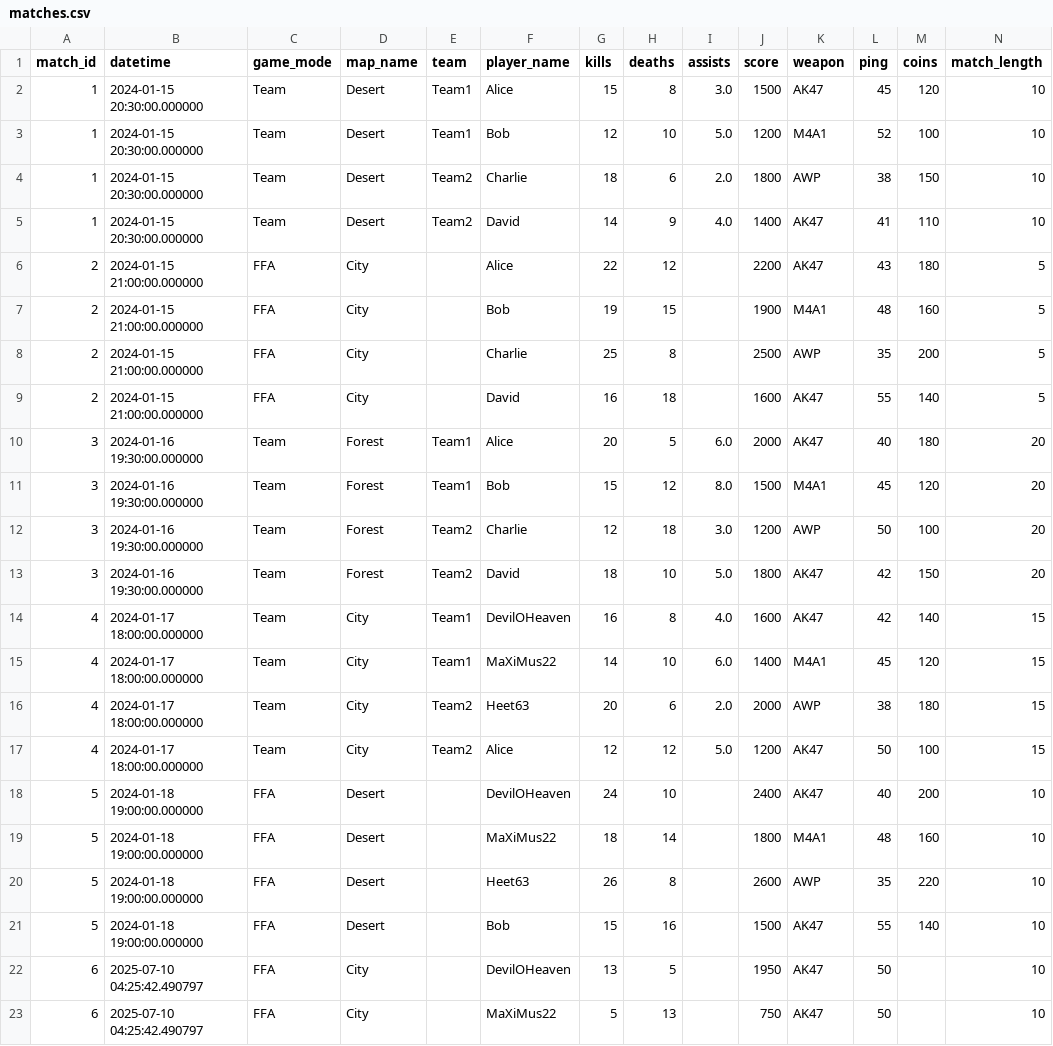
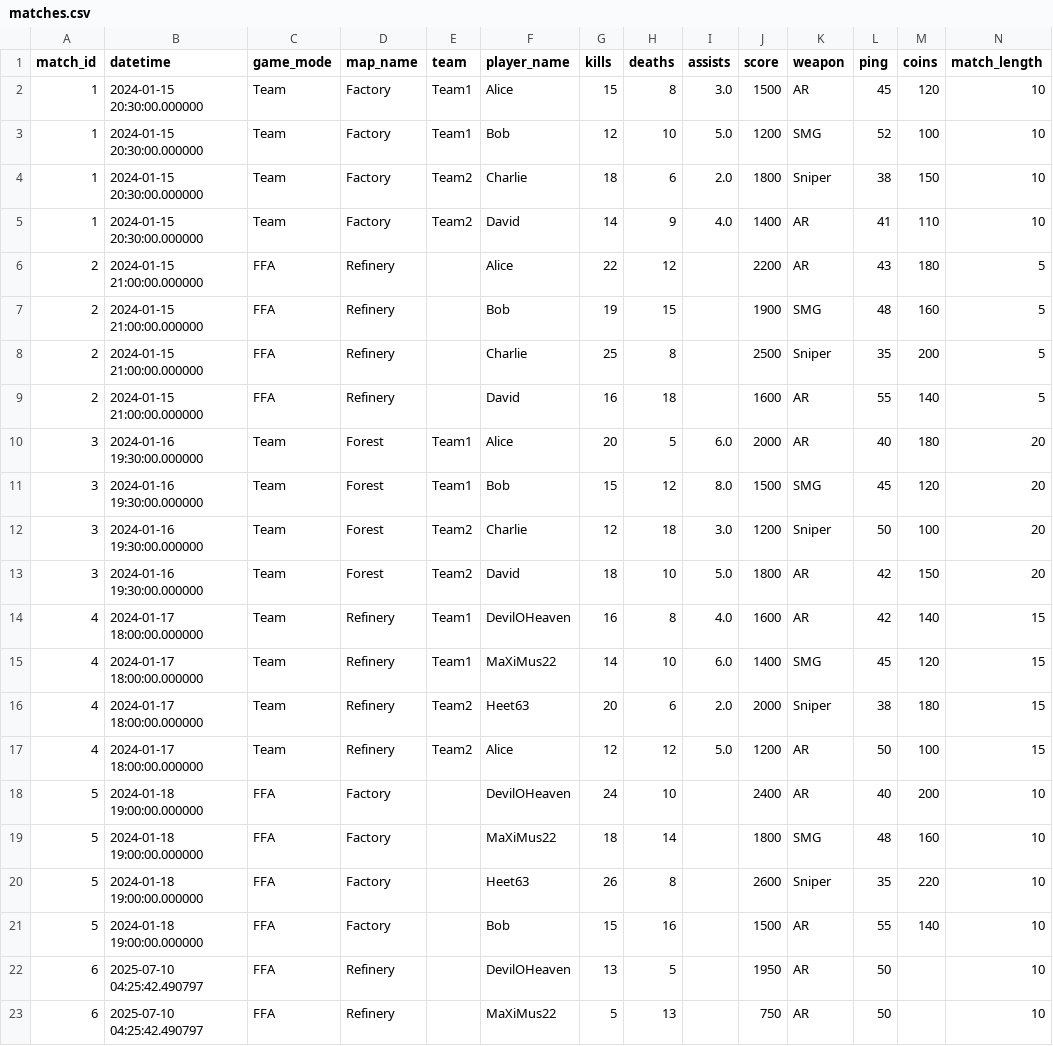
Before and after one commit to devbm7/Deadshot-Stats, a CSV file: data/matches.csv, drawn as a sheet.

```diff
--- a/data/matches.csv
+++ b/data/matches.csv
@@ -1,23 +1,23 @@
 match_id,datetime,game_mode,map_name,team,player_name,kills,deaths,assists,score,weapon,ping,coins,match_length
-1,2024-01-15 20:30:00.000000,Team,Desert,Team1,Alice,15,8,3.0,1500,AK47,45,120,10
-1,2024-01-15 20:30:00.000000,Team,Desert,Team1,Bob,12,10,5.0,1200,M4A1,52,100,10
-1,2024-01-15 20:30:00.000000,Team,Desert,Team2,Charlie,18,6,2.0,1800,AWP,38,150,10
-1,2024-01-15 20:30:00.000000,Team,Desert,Team2,David,14,9,4.0,1400,AK47,41,110,10
-2,2024-01-15 21:00:00.000000,FFA,City,,Alice,22,12,,2200,AK47,43,180,5
-2,2024-01-15 21:00:00.000000,FFA,City,,Bob,19,15,,1900,M4A1,48,160,5
-2,2024-01-15 21:00:00.000000,FFA,City,,Charlie,25,8,,2500,AWP,35,200,5
-2,2024-01-15 21:00:00.000000,FFA,City,,David,16,18,,1600,AK47,55,140,5
-3,2024-01-16 19:30:00.000000,Team,Forest,Team1,Alice,20,5,6.0,2000,AK47,40,180,20
-3,2024-01-16 19:30:00.000000,Team,Forest,Team1,Bob,15,12,8.0,1500,M4A1,45,120,20
-3,2024-01-16 19:30:00.000000,Team,Forest,Team2,Charlie,12,18,3.0,1200,AWP,50,100,20
-3,2024-01-16 19:30:00.000000,Team,Forest,Team2,David,18,10,5.0,1800,AK47,42,150,20
-4,2024-01-17 18:00:00.000000,Team,City,Team1,DevilOHeaven,16,8,4.0,1600,AK47,42,140,15
-4,2024-01-17 18:00:00.000000,Team,City,Team1,MaXiMus22,14,10,6.0,1400,M4A1,45,120,15
-4,2024-01-17 18:00:00.000000,Team,City,Team2,Heet63,20,6,2.0,2000,AWP,38,180,15
-4,2024-01-17 18:00:00.000000,Team,City,Team2,Alice,12,12,5.0,1200,AK47,50,100,15
-5,2024-01-18 19:00:00.000000,FFA,Desert,,DevilOHeaven,24,10,,2400,AK47,40,200,10
-5,2024-01-18 19:00:00.000000,FFA,Desert,,MaXiMus22,18,14,,1800,M4A1,48,160,10
-5,2024-01-18 19:00:00.000000,FFA,Desert,,Heet63,26,8,,2600,AWP,35,220,10
-5,2024-01-18 19:00:00.000000,FFA,Desert,,Bob,15,16,,1500,AK47,55,140,10
-6,2025-07-10 04:25:42.490797,FFA,City,,DevilOHeaven,13,5,,1950,AK47,50,,10
-6,2025-07-10 04:25:42.490797,FFA,City,,MaXiMus22,5,13,,750,AK47,50,,10
+1,2024-01-15 20:30:00.000000,Team,Factory,Team1,Alice,15,8,3.0,1500,AR,45,120,10
+1,2024-01-15 20:30:00.000000,Team,Factory,Team1,Bob,12,10,5.0,1200,SMG,52,100,10
+1,2024-01-15 20:30:00.000000,Team,Factory,Team2,Charlie,18,6,2.0,1800,Sniper,38,150,10
+1,2024-01-15 20:30:00.000000,Team,Factory,Team2,David,14,9,4.0,1400,AR,41,110,10
+2,2024-01-15 21:00:00.000000,FFA,Refinery,,Alice,22,12,,2200,AR,43,180,5
+2,2024-01-15 21:00:00.000000,FFA,Refinery,,Bob,19,15,,1900,SMG,48,160,5
+2,2024-01-15 21:00:00.000000,FFA,Refinery,,Charlie,25,8,,2500,Sniper,35,200,5
+2,2024-01-15 21:00:00.000000,FFA,Refinery,,David,16,18,,1600,AR,55,140,5
+3,2024-01-16 19:30:00.000000,Team,Forest,Team1,Alice,20,5,6.0,2000,AR,40,180,20
+3,2024-01-16 19:30:00.000000,Team,Forest,Team1,Bob,15,12,8.0,1500,SMG,45,120,20
+3,2024-01-16 19:30:00.000000,Team,Forest,Team2,Charlie,12,18,3.0,1200,Sniper,50,100,20
+3,2024-01-16 19:30:00.000000,Team,Forest,Team2,David,18,10,5.0,1800,AR,42,150,20
+4,2024-01-17 18:00:00.000000,Team,Refinery,Team1,DevilOHeaven,16,8,4.0,1600,AR,42,140,15
+4,2024-01-17 18:00:00.000000,Team,Refinery,Team1,MaXiMus22,14,10,6.0,1400,SMG,45,120,15
+4,2024-01-17 18:00:00.000000,Team,Refinery,Team2,Heet63,20,6,2.0,2000,Sniper,38,180,15
+4,2024-01-17 18:00:00.000000,Team,Refinery,Team2,Alice,12,12,5.0,1200,AR,50,100,15
+5,2024-01-18 19:00:00.000000,FFA,Factory,,DevilOHeaven,24,10,,2400,AR,40,200,10
+5,2024-01-18 19:00:00.000000,FFA,Factory,,MaXiMus22,18,14,,1800,SMG,48,160,10
+5,2024-01-18 19:00:00.000000,FFA,Factory,,Heet63,26,8,,2600,Sniper,35,220,10
+5,2024-01-18 19:00:00.000000,FFA,Factory,,Bob,15,16,,1500,AR,55,140,10
+6,2025-07-10 04:25:42.490797,FFA,Refinery,,DevilOHeaven,13,5,,1950,AR,50,,10
+6,2025-07-10 04:25:42.490797,FFA,Refinery,,MaXiMus22,5,13,,750,AR,50,,10
```
Also changed, not shown: 4 other files.
